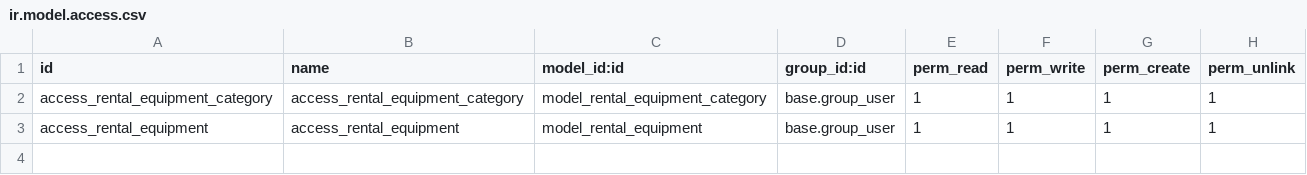
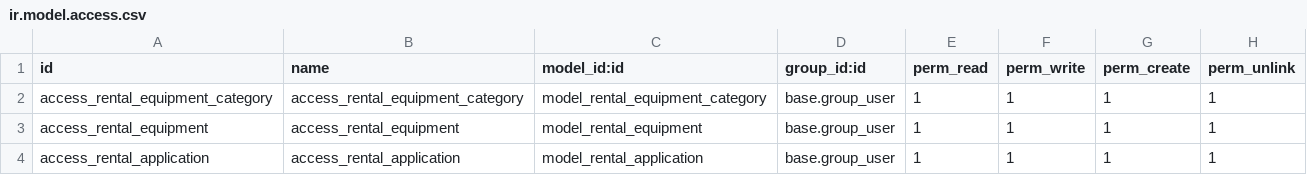
Before and after one commit to heshamakh/rental_equipment, a CSV file: security/ir.model.access.csv, drawn as a sheet; the diff names each change by its address in the sheet, - before the commit and + after, or states it on an @@ line.

Commit message:
RE5 ADD model access to security

```diff
--- a/security/ir.model.access.csv
+++ b/security/ir.model.access.csv
+row 4: access_rental_application | access_rental_application | model_rental_application | base.group_user | 1 | 1 | 1 | 1
```
